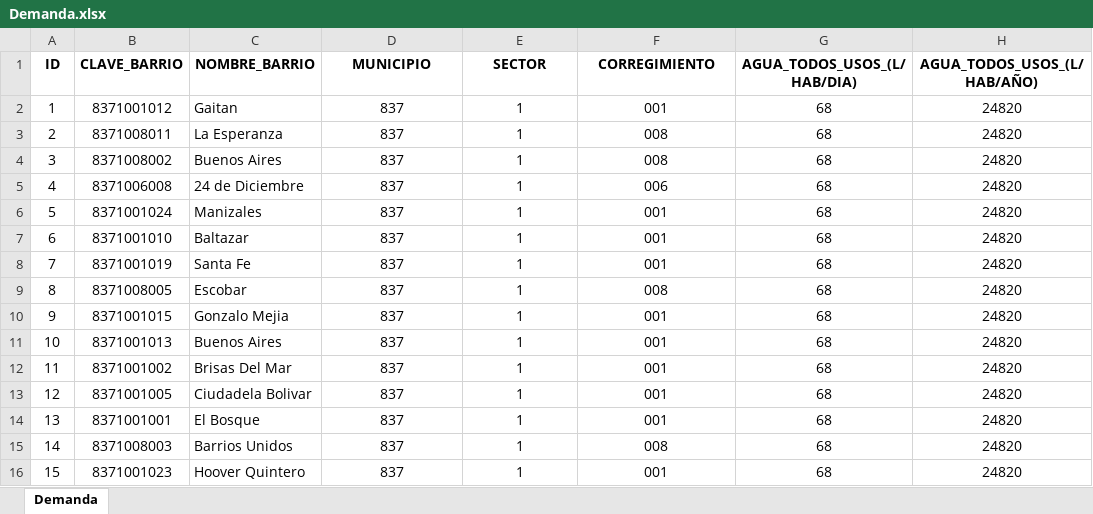
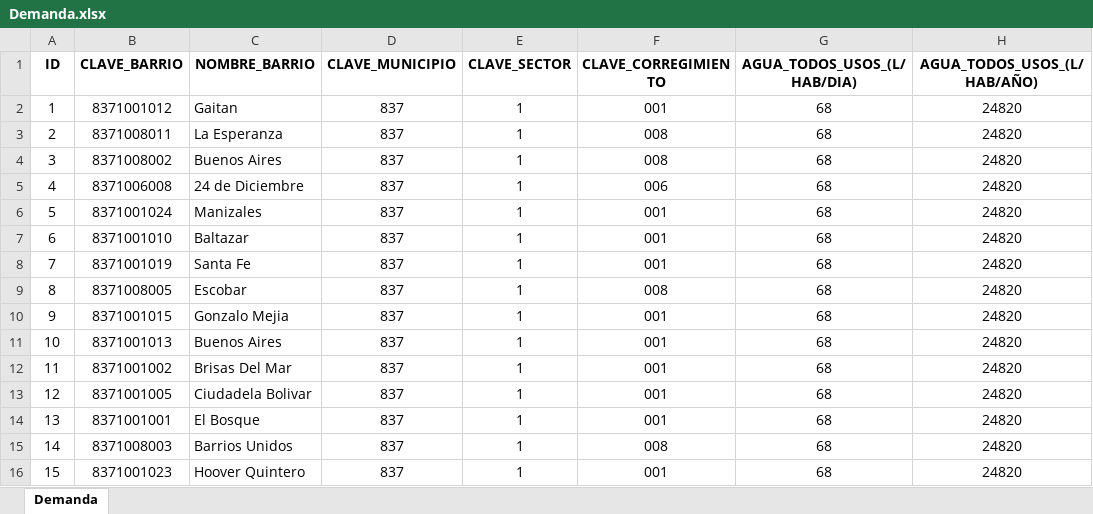
Before and after one commit to danielgara/densurbam, an Excel workbook: Datasets/Demanda.xlsx, sheet Demanda, drawn as a sheet; values as stored, in another font and other column widths than the file's, no borders; the diff names each change by its address in the sheet, - before the commit and + after, or states it on an @@ line.

```diff
--- a/Datasets/Demanda.xlsx (sheet Demanda)
+++ b/Datasets/Demanda.xlsx (sheet Demanda)
-D1: MUNICIPIO
+D1: CLAVE_MUNICIPIO
-E1: SECTOR
+E1: CLAVE_SECTOR
-F1: CORREGIMIENTO
+F1: CLAVE_CORREGIMIENTO
```
Also changed, not shown: 6 other files.
